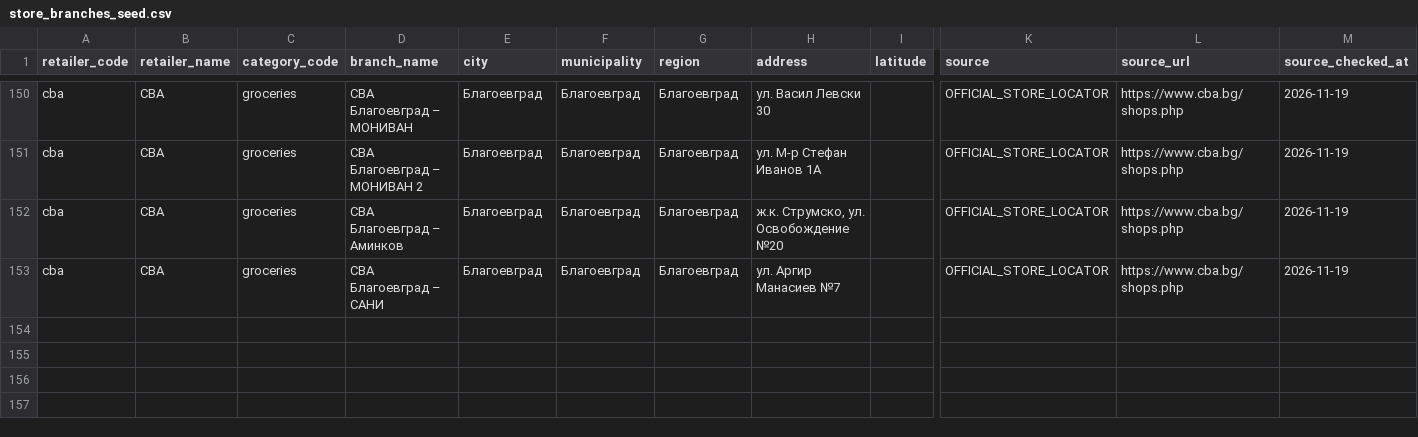
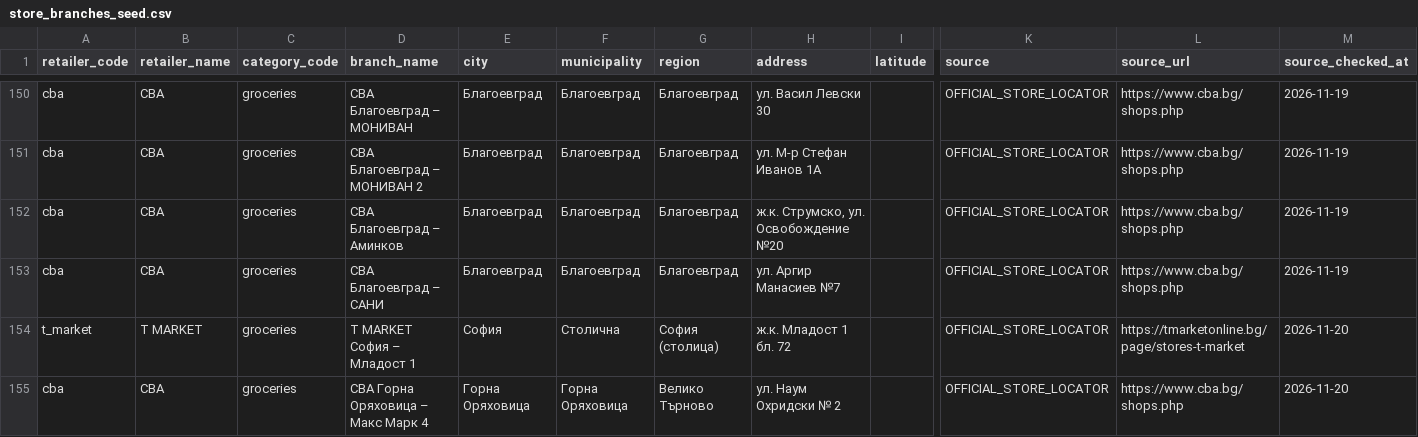
Before and after one commit to Per5on/spestoslav, a CSV file: data/store_branches_seed.csv, drawn as a sheet; only a part is shown, gaps mark what is left out; rows hold the shown columns only; the diff names each change by its address in the sheet, - before the commit and + after, or states it on an @@ line.

Commit message:
inventory: add two official T MARKET and CBA branches with locality evidence

```diff
--- a/data/store_branches_seed.csv
+++ b/data/store_branches_seed.csv
+row 154: t_market | T MARKET | groceries | T MARKET София – Младост 1 | София | Столична | София (столица) | ж.к. Младост 1 бл. 72 |  | OFFICIAL_STORE_LOCATOR | https://tmarketonline.bg/page/stores-t-market | 2026-11-20
+row 155: cba | CBA | groceries | CBA Горна Оряховица – Макс Марк 4 | Горна Оряховица | Горна Оряховица | Велико Търново | ул. Наум Охридски № 2 |  | OFFICIAL_STORE_LOCATOR | https://www.cba.bg/shops.php | 2026-11-20
```
